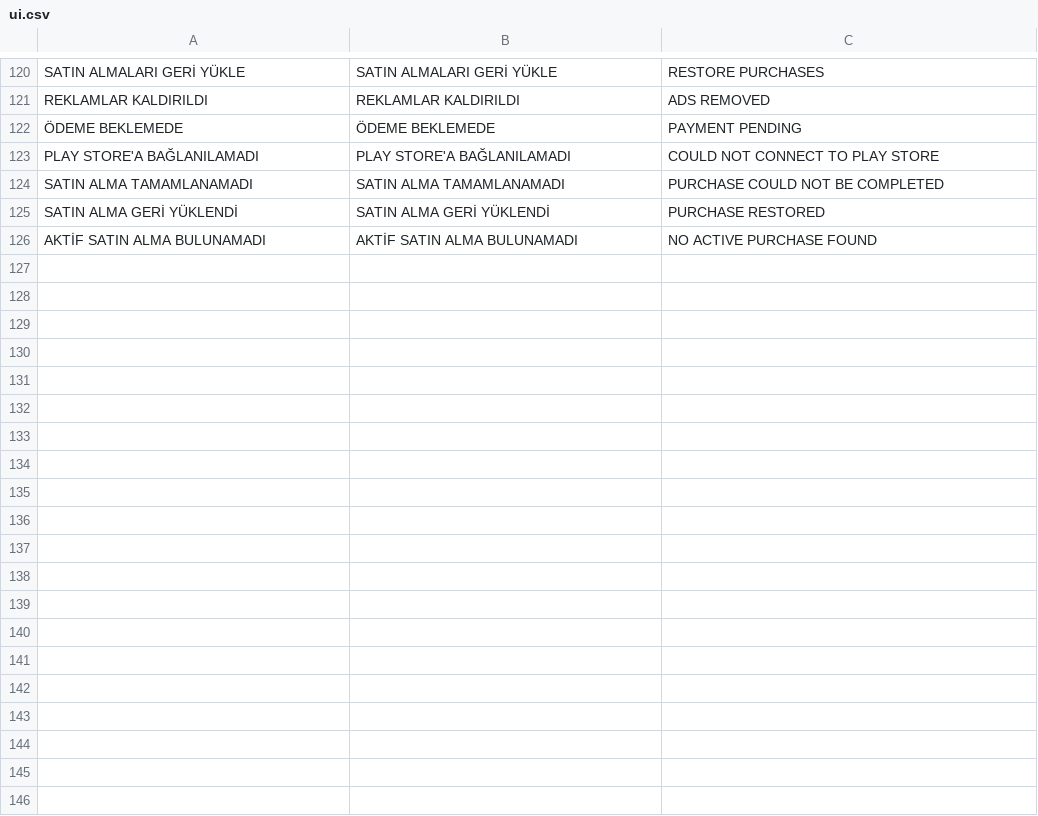
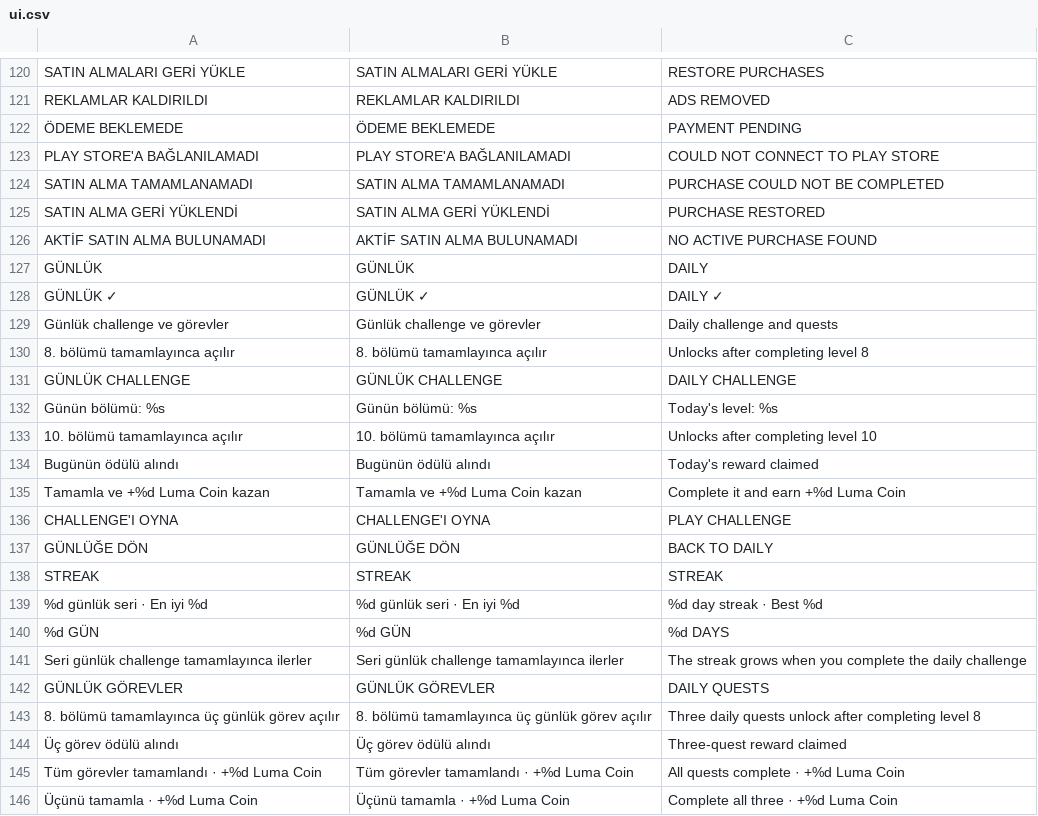
Before and after one commit to omerfrktstboop/LumaBounce, a CSV file: assets/i18n/ui.csv, drawn as a sheet; only a part is shown, gaps mark what is left out; the diff covers the shown part only.

Commit message:
Add daily retention and achievements

```diff
--- a/assets/i18n/ui.csv
+++ b/assets/i18n/ui.csv
@@ -126 +126,21 @@ SATIN ALMA GERİ YÜKLENDİ,SATIN ALMA GERİ YÜKLENDİ,PURCHASE RESTORED
 AKTİF SATIN ALMA BULUNAMADI,AKTİF SATIN ALMA BULUNAMADI,NO ACTIVE PURCHASE FOUND
+GÜNLÜK,GÜNLÜK,DAILY
+GÜNLÜK ✓,GÜNLÜK ✓,DAILY ✓
+Günlük challenge ve görevler,Günlük challenge ve görevler,Daily challenge and quests
+8. bölümü tamamlayınca açılır,8. bölümü tamamlayınca açılır,Unlocks after completing level 8
+GÜNLÜK CHALLENGE,GÜNLÜK CHALLENGE,DAILY CHALLENGE
+Günün bölümü: %s,Günün bölümü: %s,Today's level: %s
+10. bölümü tamamlayınca açılır,10. bölümü tamamlayınca açılır,Unlocks after completing level 10
+Bugünün ödülü alındı,Bugünün ödülü alındı,Today's reward claimed
+Tamamla ve +%d Luma Coin kazan,Tamamla ve +%d Luma Coin kazan,Complete it and earn +%d Luma Coin
+CHALLENGE'I OYNA,CHALLENGE'I OYNA,PLAY CHALLENGE
+GÜNLÜĞE DÖN,GÜNLÜĞE DÖN,BACK TO DAILY
+STREAK,STREAK,STREAK
+%d günlük seri · En iyi %d,%d günlük seri · En iyi %d,%d day streak · Best %d
+%d GÜN,%d GÜN,%d DAYS
+Seri günlük challenge tamamlayınca ilerler,Seri günlük challenge tamamlayınca ilerler,The streak grows when you complete the daily challenge
+GÜNLÜK GÖREVLER,GÜNLÜK GÖREVLER,DAILY QUESTS
+8. bölümü tamamlayınca üç günlük görev açılır,8. bölümü tamamlayınca üç günlük görev açılır,Three daily quests unlock after completing level 8
+Üç görev ödülü alındı,Üç görev ödülü alındı,Three-quest reward claimed
+Tüm görevler tamamlandı · +%d Luma Coin,Tüm görevler tamamlandı · +%d Luma Coin,All quests complete · +%d Luma Coin
+Üçünü tamamla · +%d Luma Coin,Üçünü tamamla · +%d Luma Coin,Complete all three · +%d Luma Coin
```
Also changed, not shown: 20 added rows elsewhere in this file, 21 other files.
